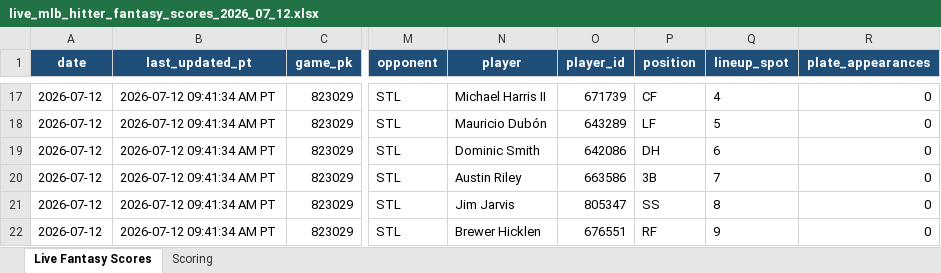
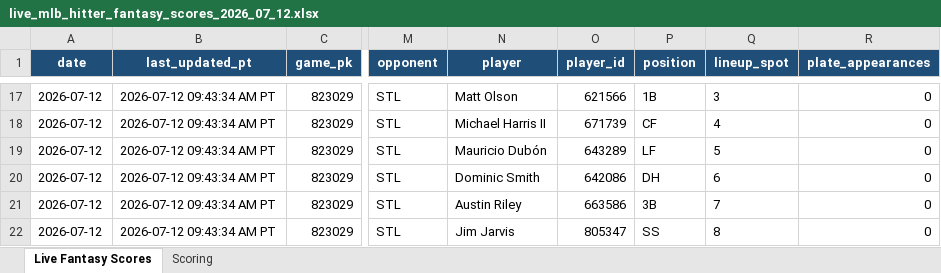
Before and after one commit to pzbaseball/mlb-site-data, an Excel workbook: live_mlb_hitter_fantasy_scores_2026_07_12.xlsx, sheet Live Fantasy Scores, drawn as a sheet; only a part is shown, gaps mark what is left out; values as stored, in another font and other column widths than the file's, no borders; conditional formats not drawn; the diff covers the shown part only; the diff names each change by its address in the sheet, - before the commit and + after, or states it on an @@ line.

Commit message:
Update live MLB hitter fantasy scores 2026-07-12 09:43:36 AM PT

```diff
--- a/live_mlb_hitter_fantasy_scores_2026_07_12.xlsx (sheet Live Fantasy Scores)
+++ b/live_mlb_hitter_fantasy_scores_2026_07_12.xlsx (sheet Live Fantasy Scores)
-B17:B22 (last_updated_pt): 2026-07-12 09:41:34 AM PT
+B17:B22 (last_updated_pt): 2026-07-12 09:43:34 AM PT
-N17 (player): Michael Harris II
+N17 (player): Matt Olson
-O17 (player_id): 671739
+O17 (player_id): 621566
-P17 (position): CF
+P17 (position): 1B
-Q17 (lineup_spot): 4
+Q17 (lineup_spot): 3
-N18 (player): Mauricio Dubón
+N18 (player): Michael Harris II
-O18 (player_id): 643289
+O18 (player_id): 671739
-P18 (position): LF
+P18 (position): CF
-Q18 (lineup_spot): 5
+Q18 (lineup_spot): 4
-N19 (player): Dominic Smith
+N19 (player): Mauricio Dubón
-O19 (player_id): 642086
+O19 (player_id): 643289
-P19 (position): DH
+P19 (position): LF
-Q19 (lineup_spot): 6
+Q19 (lineup_spot): 5
-N20 (player): Austin Riley
+N20 (player): Dominic Smith
-O20 (player_id): 663586
+O20 (player_id): 642086
-P20 (position): 3B
+P20 (position): DH
-Q20 (lineup_spot): 7
+Q20 (lineup_spot): 6
-N21 (player): Jim Jarvis
+N21 (player): Austin Riley
-O21 (player_id): 805347
+O21 (player_id): 663586
-P21 (position): SS
+P21 (position): 3B
-Q21 (lineup_spot): 8
+Q21 (lineup_spot): 7
-N22 (player): Brewer Hicklen
+N22 (player): Jim Jarvis
-O22 (player_id): 676551
+O22 (player_id): 805347
-P22 (position): RF
+P22 (position): SS
-Q22 (lineup_spot): 9
+Q22 (lineup_spot): 8
```
Also changed, not shown: 1068 edited cells and cell formats elsewhere in this sheet, 1 other file.
